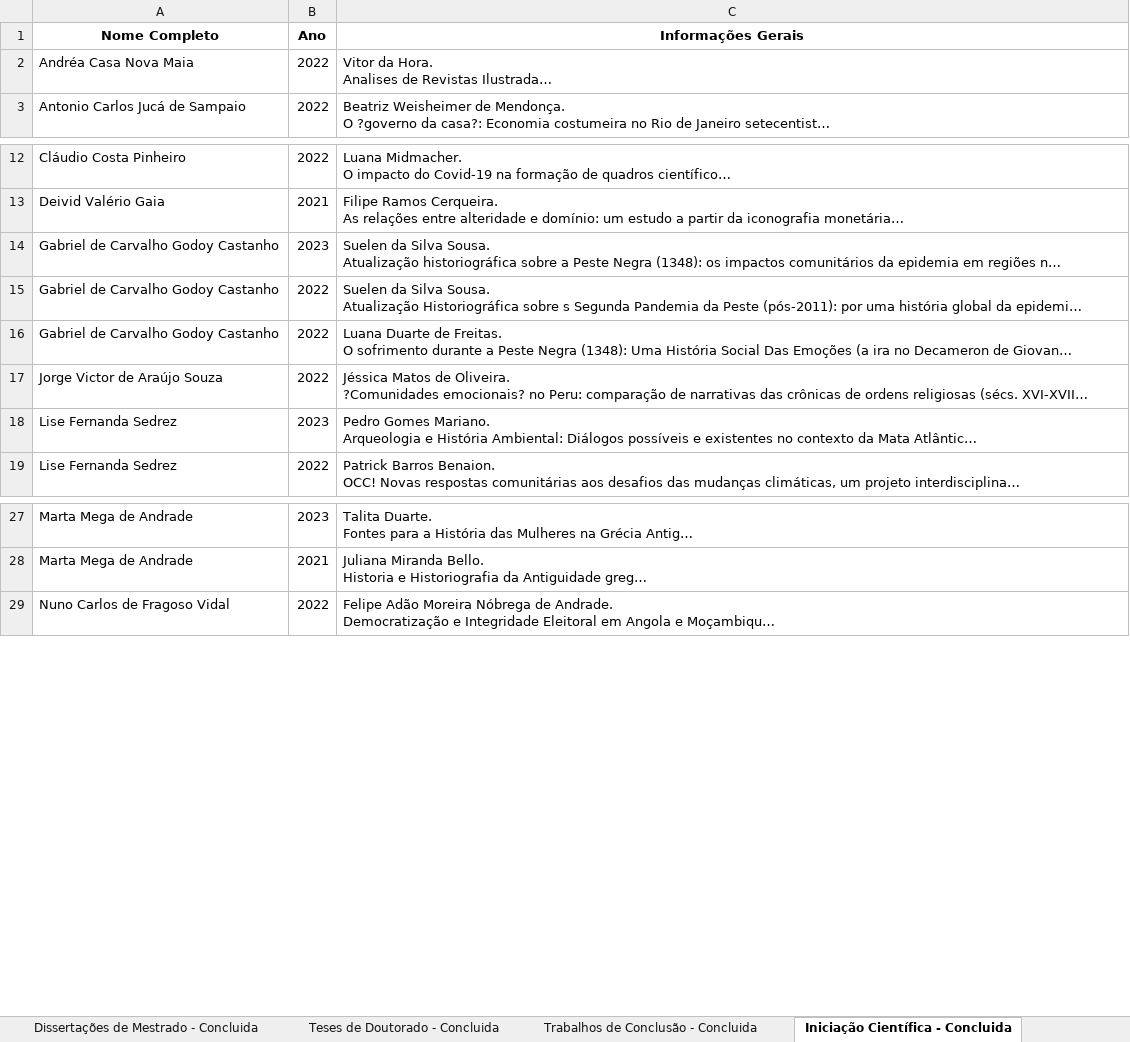
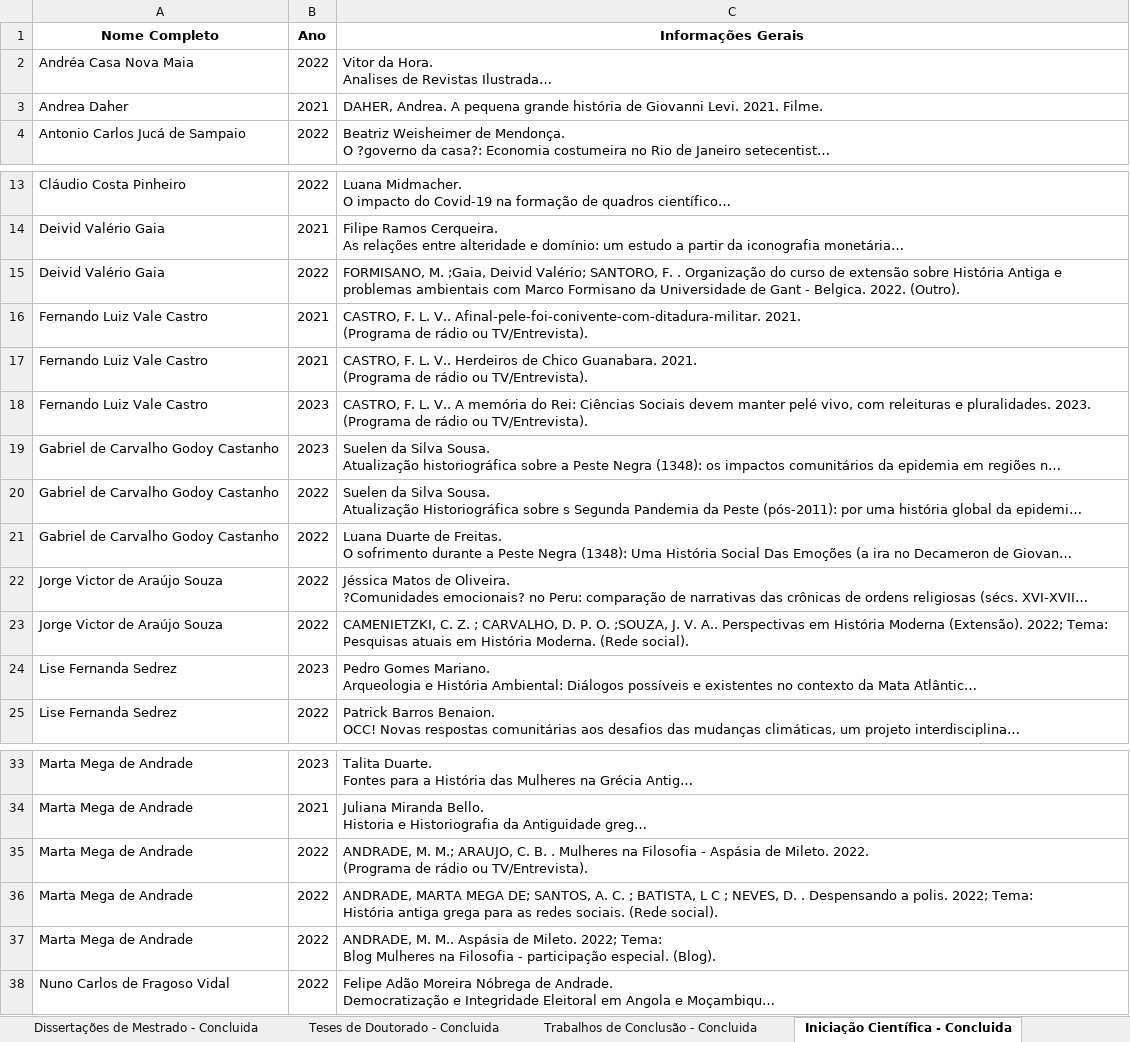
Before and after one commit to GmProjetos/Projeto-Professores, an Excel workbook: data/orientações.xlsx, sheet Iniciação Científica - Concluida, drawn as a sheet; only a part is shown, gaps mark what is left out; long unchanged cells end in …; values as stored, in another font and other column widths than the file's, no borders; ↵ is a line break in a cell; the diff names each change by its address in the sheet, - before the commit and + after, or states it on an @@ line.

```diff
--- a/data/orientações.xlsx (sheet Iniciação Científica - Concluida)
+++ b/data/orientações.xlsx (sheet Iniciação Científica - Concluida)
+row 3: Andrea Daher | 2021 | DAHER, Andrea. A pequena grande história de Giovanni Levi. 2021. Filme.
+row 15: Deivid Valério Gaia | 2022 | FORMISANO, M. ;Gaia, Deivid Valério; SANTORO, F. . Organização do curso de extensão sobre História Antiga e problemas ambientais com Marco Formisano da Universidade de Gant - Belgica. 2022. (Outro).
+row 16: Fernando Luiz Vale Castro | 2021 | CASTRO, F. L. V.. Afinal-pele-foi-conivente-com-ditadura-militar. 2021. ↵ (Programa de rádio ou TV/Entrevista).
+row 17: Fernando Luiz Vale Castro | 2021 | CASTRO, F. L. V.. Herdeiros de Chico Guanabara. 2021. ↵ (Programa de rádio ou TV/Entrevista).
+row 18: Fernando Luiz Vale Castro | 2023 | CASTRO, F. L. V.. A memória do Rei: Ciências Sociais devem manter pelé vivo, com releituras e pluralidades. 2023. ↵ (Programa de rádio ou TV/Entrevista).
+row 23: Jorge Victor de Araújo Souza | 2022 | CAMENIETZKI, C. Z. ; CARVALHO, D. P. O. ;SOUZA, J. V. A.. Perspectivas em História Moderna (Extensão). 2022; Tema: ↵ Pesquisas atuais em História Moderna. (Rede social).
+row 35: Marta Mega de Andrade | 2022 | ANDRADE, M. M.; ARAUJO, C. B. . Mulheres na Filosofia - Aspásia de Mileto. 2022. ↵ (Programa de rádio ou TV/Entrevista).
+row 36: Marta Mega de Andrade | 2022 | ANDRADE, MARTA MEGA DE; SANTOS, A. C. ; BATISTA, L C ; NEVES, D. . Despensando a polis. 2022; Tema: ↵ História antiga grega para as redes sociais. (Rede social).
+row 37: Marta Mega de Andrade | 2022 | ANDRADE, M. M.. Aspásia de Mileto. 2022; Tema: ↵ Blog Mulheres na Filosofia - participação especial. (Blog).
```
Also changed, not shown: sheet Iniciação Científica - andamento, sheet Trabalhos de Conclusão - Concluida, sheet Trabalhos de Conclusão - andamento, data/Bancas.xlsx, data/Eventos.xlsx, 4 other files.
